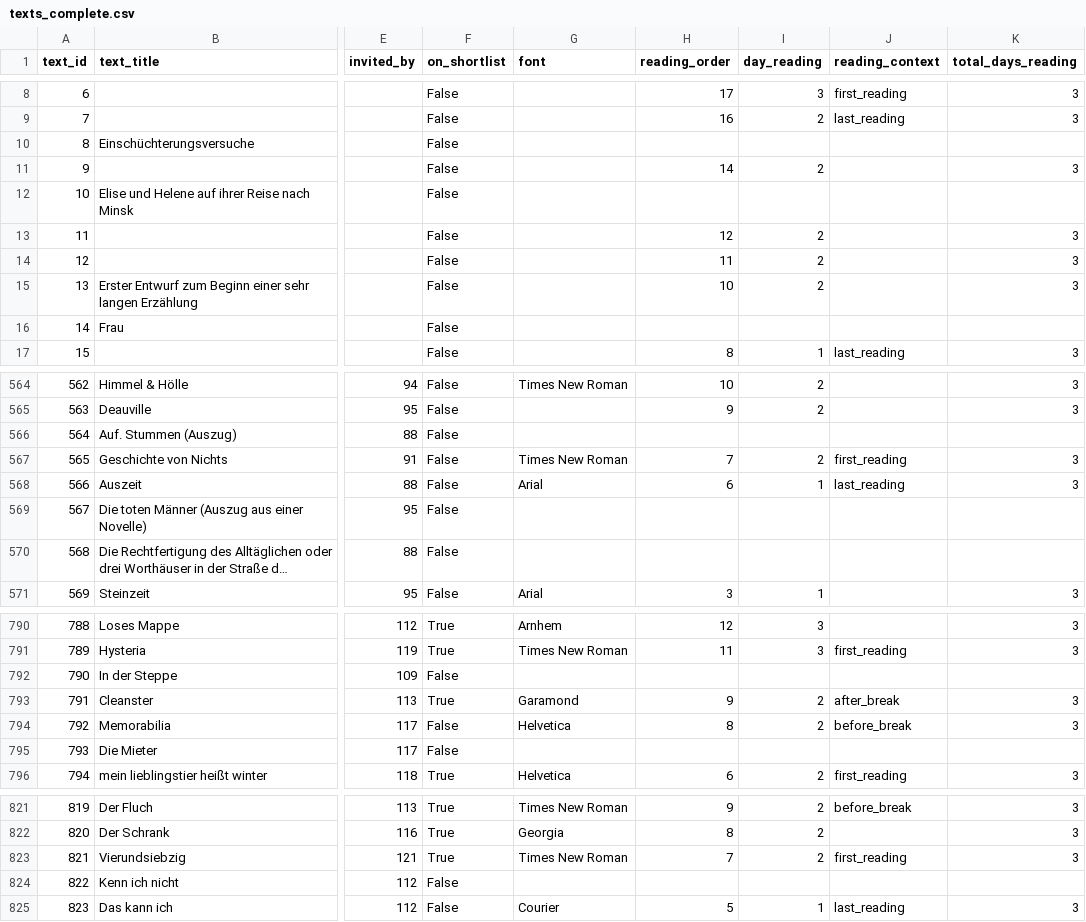
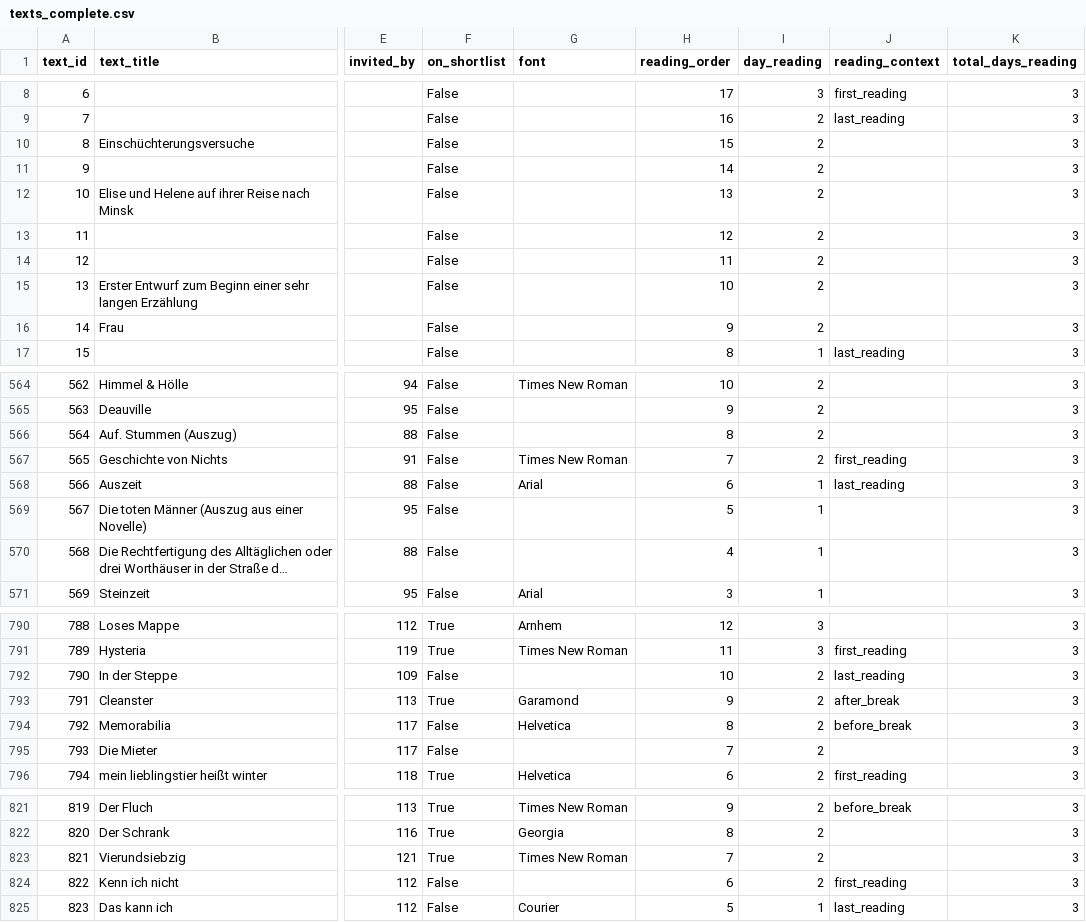
Before and after one commit to senzelden/bachmannpreis, a CSV file: texts_complete.csv, drawn as a sheet; only a part is shown, gaps mark what is left out; long unchanged cells end in …; the diff covers the shown part only; the diff names each change by its address in the sheet, - before the commit and + after, or states it on an @@ line.

```diff
--- a/texts_complete.csv
+++ b/texts_complete.csv
-H10 (reading_order): (empty)
+H10 (reading_order): 15
-I10 (day_reading): (empty)
+I10 (day_reading): 2
-K10 (total_days_reading): (empty)
+K10 (total_days_reading): 3
-H12 (reading_order): (empty)
+H12 (reading_order): 13
-I12 (day_reading): (empty)
+I12 (day_reading): 2
-K12 (total_days_reading): (empty)
+K12 (total_days_reading): 3
-H16 (reading_order): (empty)
+H16 (reading_order): 9
-I16 (day_reading): (empty)
+I16 (day_reading): 2
-K16 (total_days_reading): (empty)
+K16 (total_days_reading): 3
-H566 (reading_order): (empty)
+H566 (reading_order): 8
-I566 (day_reading): (empty)
+I566 (day_reading): 2
-K566 (total_days_reading): (empty)
+K566 (total_days_reading): 3
-H569 (reading_order): (empty)
+H569 (reading_order): 5
-I569:I570 (day_reading): (empty)
+I569:I570 (day_reading): 1
-K569:K570 (total_days_reading): (empty)
+K569:K570 (total_days_reading): 3
-H570 (reading_order): (empty)
+H570 (reading_order): 4
-H792 (reading_order): (empty)
+H792 (reading_order): 10
-I792 (day_reading): (empty)
+I792 (day_reading): 2
-J792 (reading_context): (empty)
+J792 (reading_context): last_reading
-K792 (total_days_reading): (empty)
+K792 (total_days_reading): 3
-H795 (reading_order): (empty)
+H795 (reading_order): 7
-I795 (day_reading): (empty)
+I795 (day_reading): 2
-K795 (total_days_reading): (empty)
+K795 (total_days_reading): 3
-J823 (reading_context): first_reading
+J823 (reading_context): (empty)
-H824 (reading_order): (empty)
+H824 (reading_order): 6
-I824 (day_reading): (empty)
+I824 (day_reading): 2
-J824 (reading_context): (empty)
+J824 (reading_context): first_reading
-K824 (total_days_reading): (empty)
+K824 (total_days_reading): 3
```
Also changed, not shown: 78 edited cells elsewhere in this file, 1 other file.
